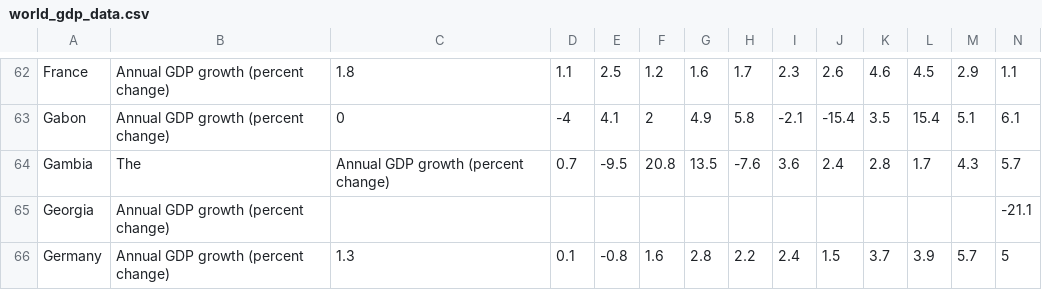
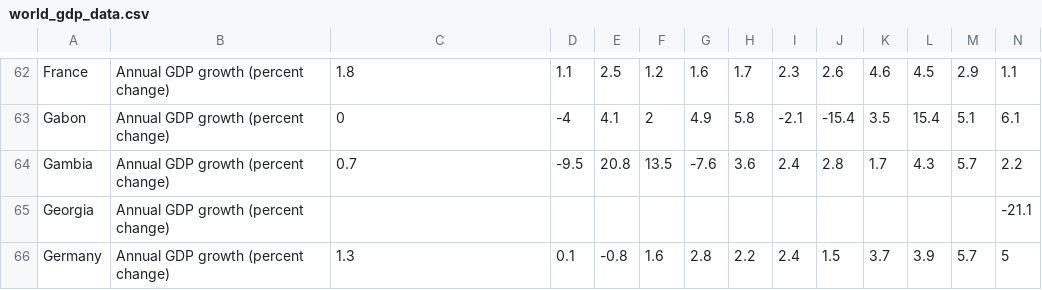
Before and after one commit to 20Artee/practice, a CSV file: data/world_gdp_data.csv, drawn as a sheet; only a part is shown, gaps mark what is left out; removed rows and columns are numbered as before the commit, all else as after; rows hold the shown columns only; the diff names each change by its address in the sheet, - before the commit and + after, or states it on an @@ line.

Commit message:
fixing gdp csv

```diff
--- a/data/world_gdp_data.csv
+++ b/data/world_gdp_data.csv
-row 64: Gambia | The | Annual GDP growth (percent change) | 0.7 | -9.5 | 20.8 | 13.5 | -7.6 | 3.6 | 2.4 | 2.8 | 1.7 | 4.3 | 5.7
+row 64: Gambia | Annual GDP growth (percent change) | 0.7 | -9.5 | 20.8 | 13.5 | -7.6 | 3.6 | 2.4 | 2.8 | 1.7 | 4.3 | 5.7 | 2.2
```
